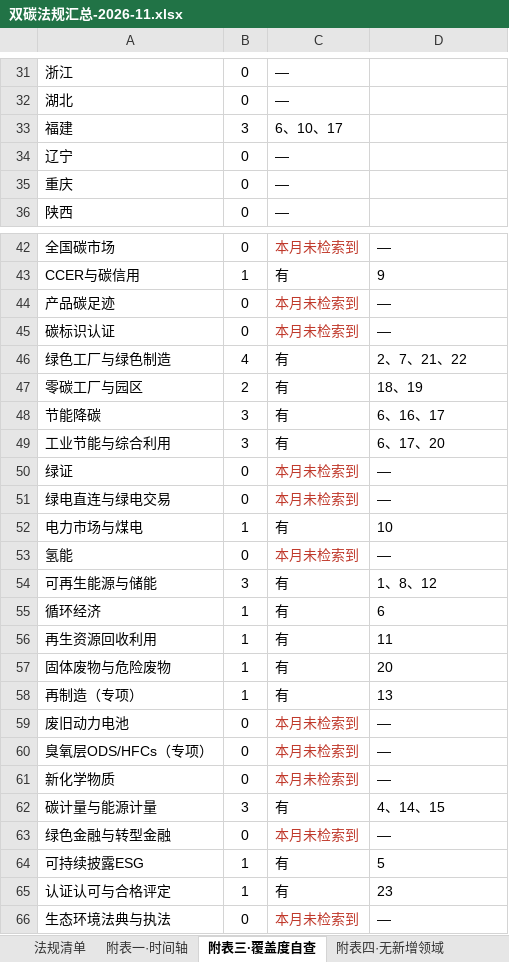
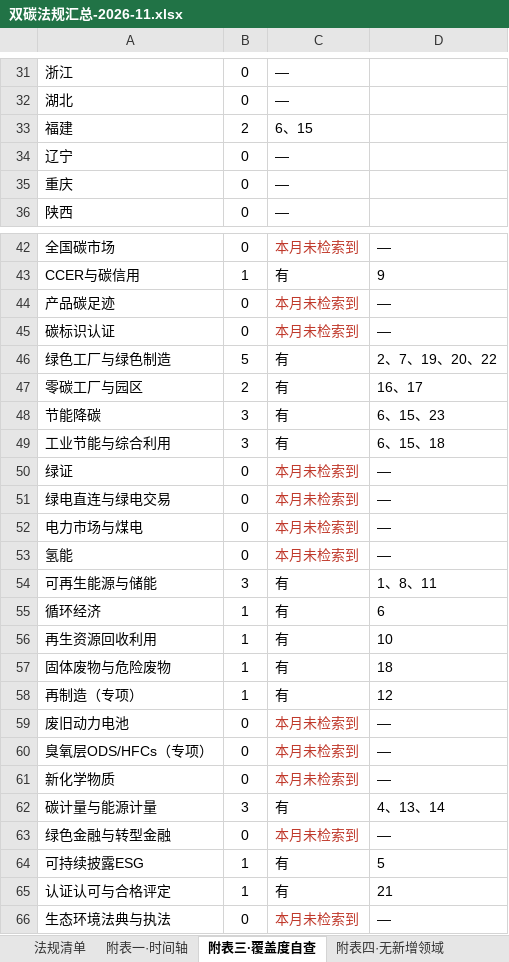
Before and after one commit to panyanosakana/carbon-law-watch, an Excel workbook: output/双碳法规汇总-2026-11.xlsx, sheet 附表三·覆盖度自查, drawn as a sheet; only a part is shown, gaps mark what is left out; values as stored, in another font and other column widths than the file's, no borders; the diff covers the shown part only; the diff names each change by its address in the sheet, - before the commit and + after, or states it on an @@ line.

```diff
--- a/output/双碳法规汇总-2026-11.xlsx (sheet 附表三·覆盖度自查)
+++ b/output/双碳法规汇总-2026-11.xlsx (sheet 附表三·覆盖度自查)
-B33: 3
+B33: 2
-C33: 6、10、17
+C33: 6、15
-B46: 4
+B46: 5
-D46: 2、7、21、22
+D46: 2、7、19、20、22
-D47: 18、19
+D47: 16、17
-D48: 6、16、17
+D48: 6、15、23
-D49: 6、17、20
+D49: 6、15、18
-B52: 1
+B52: 0
-C52: 有
+C52: 本月未检索到
-C52 text colour: black
+C52 text colour: #C0392B
-D52: 10
+D52: —
-D54: 1、8、12
+D54: 1、8、11
-D56: 11
+D56: 10
-D57: 20
+D57: 18
-D58: 13
+D58: 12
-D62: 4、14、15
+D62: 4、13、14
-D65: 23
+D65: 21
```
Also changed, not shown: 14 edited cells elsewhere in this sheet, sheet 法规清单, sheet 附表一·时间轴, sheet 采集概览, sheet 附表四·无新增领域, sheet 附表五·待核项, 3 other files.
